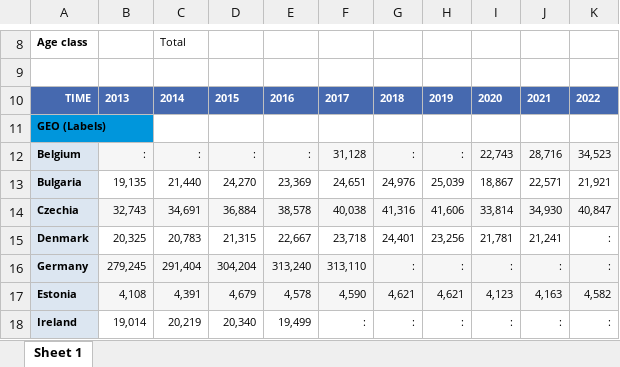
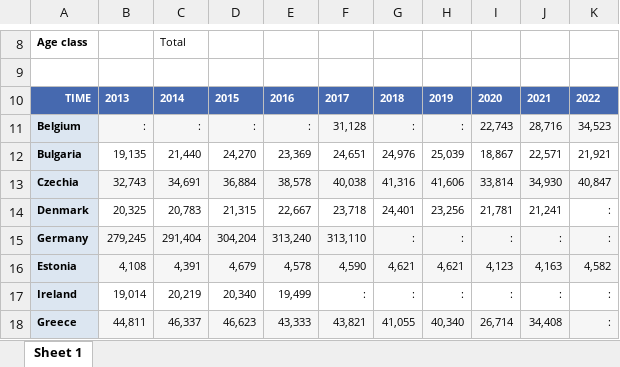
Before and after one commit to BenedekReka/BenedekReka.github.io, an Excel workbook: Hazassag_Europa.xlsx, sheet Sheet 1, drawn as a sheet; only a part is shown, gaps mark what is left out; the shorter side is filled out with more unchanged rows; values as stored, in another font and other column widths than the file's, no borders; the diff names each change by its address in the sheet, - before the commit and + after, or states it on an @@ line.

Commit message:
Add files via upload

```diff
--- a/Hazassag_Europa.xlsx (sheet Sheet 1)
+++ b/Hazassag_Europa.xlsx (sheet Sheet 1)
-row 11: GEO (Labels)
```
